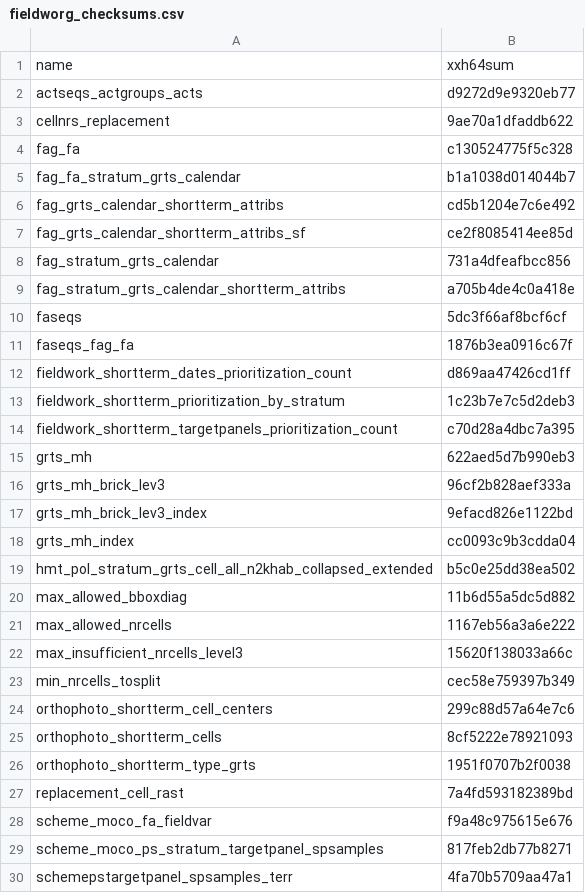
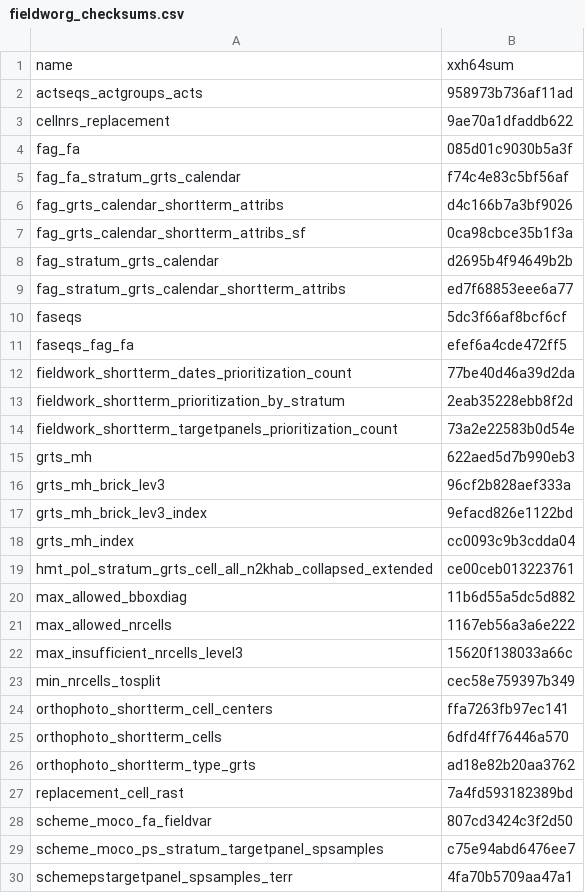
Before and after one commit to inbo/n2khab-mne-designs, a CSV file: 100_design_common/010_revisitplan/data/text/intermediate/fieldworg_checksums.csv, drawn as a sheet; only a part is shown; the diff covers the shown part only.

Commit message:
REP, fworg-script: update obj checksums wrt updates for SURF_03.4 *
Note that fade017e (the previous checksums commit) still used the
REP 0.16.0 release, while this commit uses current REP results.

```diff
--- a/100_design_common/010_revisitplan/data/text/intermediate/fieldworg_checksums.csv
+++ b/100_design_common/010_revisitplan/data/text/intermediate/fieldworg_checksums.csv
@@ -1,15 +1,15 @@
 name,xxh64sum
-actseqs_actgroups_acts,d9272d9e9320eb77
+actseqs_actgroups_acts,958973b736af11ad
 cellnrs_replacement,9ae70a1dfaddb622
-fag_fa,c130524775f5c328
-fag_fa_stratum_grts_calendar,b1a1038d014044b7
-fag_grts_calendar_shortterm_attribs,cd5b1204e7c6e492
-fag_grts_calendar_shortterm_attribs_sf,ce2f8085414ee85d
-fag_stratum_grts_calendar,731a4dfeafbcc856
-fag_stratum_grts_calendar_shortterm_attribs,a705b4de4c0a418e
+fag_fa,085d01c9030b5a3f
+fag_fa_stratum_grts_calendar,f74c4e83c5bf56af
+fag_grts_calendar_shortterm_attribs,d4c166b7a3bf9026
+fag_grts_calendar_shortterm_attribs_sf,0ca98cbce35b1f3a
+fag_stratum_grts_calendar,d2695b4f94649b2b
+fag_stratum_grts_calendar_shortterm_attribs,ed7f68853eee6a77
 faseqs,5dc3f66af8bcf6cf
-faseqs_fag_fa,1876b3ea0916c67f
-fieldwork_shortterm_dates_prioritization_count,d869aa47426cd1ff
-fieldwork_shortterm_prioritization_by_stratum,1c23b7e7c5d2deb3
-fieldwork_shortterm_targetpanels_prioritization_count,c70d28a4dbc7a395
+faseqs_fag_fa,efef6a4cde472ff5
+fieldwork_shortterm_dates_prioritization_count,77be40d46a39d2da
+fieldwork_shortterm_prioritization_by_stratum,2eab35228ebb8f2d
+fieldwork_shortterm_targetpanels_prioritization_count,73a2e22583b0d54e
 grts_mh,622aed5d7b990eb3
@@ -18,3 +18,3 @@ grts_mh_brick_lev3_index,9efacd826e1122bd
 grts_mh_index,cc0093c9b3cdda04
-hmt_pol_stratum_grts_cell_all_n2khab_collapsed_extended,b5c0e25dd38ea502
+hmt_pol_stratum_grts_cell_all_n2khab_collapsed_extended,ce00ceb013223761
 max_allowed_bboxdiag,11b6d55a5dc5d882
@@ -23,8 +23,8 @@ max_insufficient_nrcells_level3,15620f138033a66c
 min_nrcells_tosplit,cec58e759397b349
-orthophoto_shortterm_cell_centers,299c88d57a64e7c6
-orthophoto_shortterm_cells,8cf5222e78921093
-orthophoto_shortterm_type_grts,1951f0707b2f0038
+orthophoto_shortterm_cell_centers,ffa7263fb97ec141
+orthophoto_shortterm_cells,6dfd4ff76446a570
+orthophoto_shortterm_type_grts,ad18e82b20aa3762
 replacement_cell_rast,7a4fd593182389bd
-scheme_moco_fa_fieldvar,f9a48c975615e676
-scheme_moco_ps_stratum_targetpanel_spsamples,817feb2db77b8271
+scheme_moco_fa_fieldvar,807cd3424c3f2d50
+scheme_moco_ps_stratum_targetpanel_spsamples,c75e94abd6476ee7
 schemepstargetpanel_spsamples_terr,4fa70b5709aa47a1
```
Also changed, not shown: 5 edited cells elsewhere in this file.
